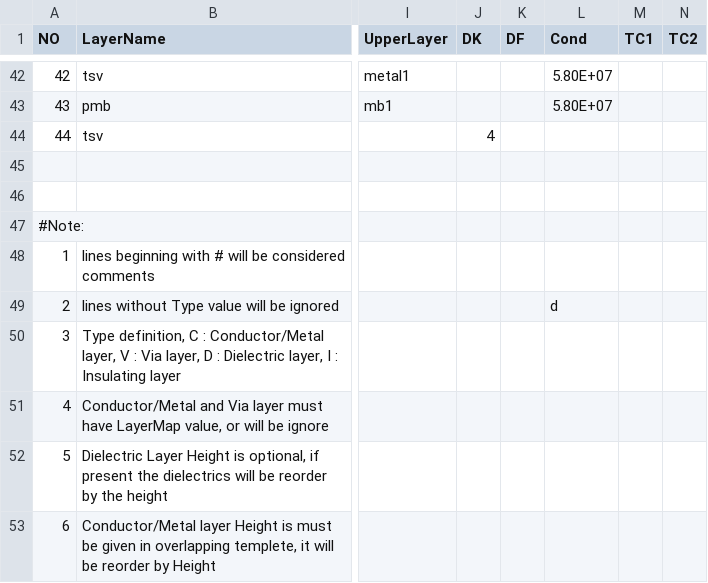
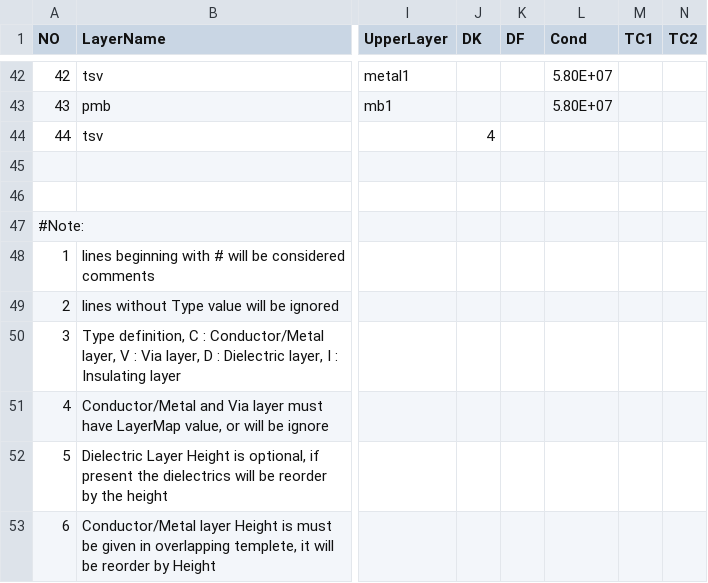
Before and after one commit to YongshengGuo/GDSImportWizard, a CSV file: CSVTech_overlapping_template.csv, drawn as a sheet; only a part is shown, gaps mark what is left out; the diff names each change by its address in the sheet, - before the commit and + after, or states it on an @@ line.

```diff
--- a/CSVTech_overlapping_template.csv
+++ b/CSVTech_overlapping_template.csv
-L49 (Cond): d
+L49 (Cond): (empty)
```
Also changed, not shown: CSVTech_laminate_template.csv, 4 other files.
